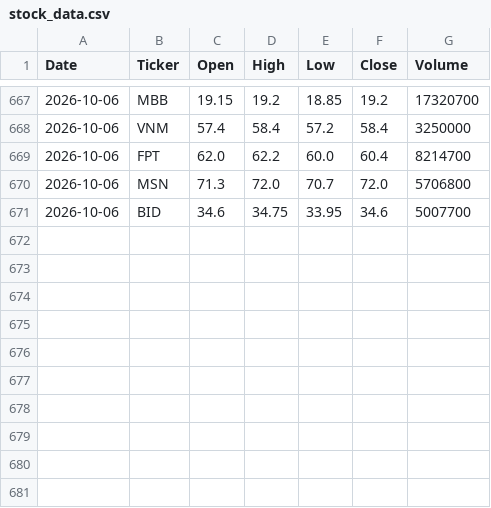
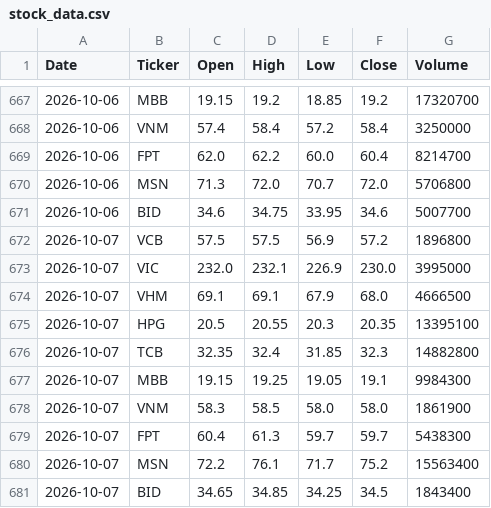
Before and after one commit to nuong-le/vn-stock-data, a CSV file: data/stock_data.csv, drawn as a sheet; only a part is shown, gaps mark what is left out; the diff names each change by its address in the sheet, - before the commit and + after, or states it on an @@ line.

```diff
--- a/data/stock_data.csv
+++ b/data/stock_data.csv
+row 672: 2026-10-07 | VCB | 57.5 | 57.5 | 56.9 | 57.2 | 1896800
+row 673: 2026-10-07 | VIC | 232.0 | 232.1 | 226.9 | 230.0 | 3995000
+row 674: 2026-10-07 | VHM | 69.1 | 69.1 | 67.9 | 68.0 | 4666500
+row 675: 2026-10-07 | HPG | 20.5 | 20.55 | 20.3 | 20.35 | 13395100
+row 676: 2026-10-07 | TCB | 32.35 | 32.4 | 31.85 | 32.3 | 14882800
+row 677: 2026-10-07 | MBB | 19.15 | 19.25 | 19.05 | 19.1 | 9984300
+row 678: 2026-10-07 | VNM | 58.3 | 58.5 | 58.0 | 58.0 | 1861900
+row 679: 2026-10-07 | FPT | 60.4 | 61.3 | 59.7 | 59.7 | 5438300
+row 680: 2026-10-07 | MSN | 72.2 | 76.1 | 71.7 | 75.2 | 15563400
+row 681: 2026-10-07 | BID | 34.65 | 34.85 | 34.25 | 34.5 | 1843400
```
Also changed, not shown: 1 other file.
